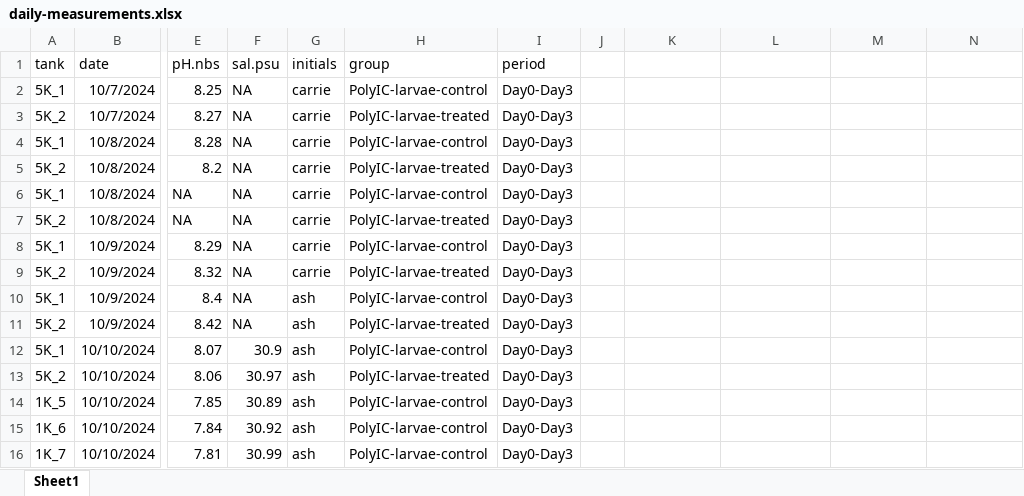
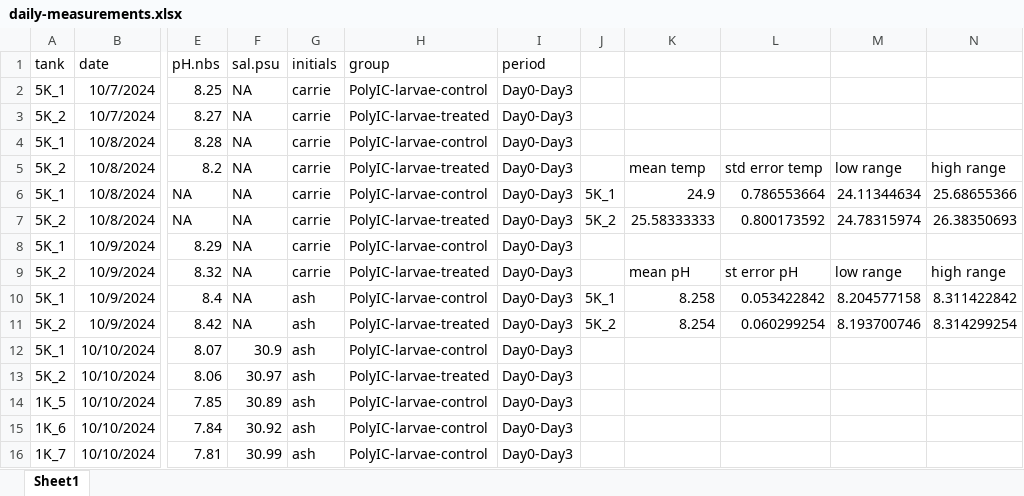
Before and after one commit to RobertsLab/polyIC-larvae, an Excel workbook: data/environmental/daily-measurements.xlsx, sheet Sheet1, drawn as a sheet; only a part is shown, gaps mark what is left out; values as stored, in another font and other column widths than the file's, no borders; the diff names each change by its address in the sheet, - before the commit and + after, or states it on an @@ line.

Commit message:
added temp calculations

```diff
--- a/data/environmental/daily-measurements.xlsx (sheet Sheet1)
+++ b/data/environmental/daily-measurements.xlsx (sheet Sheet1)
-K5: (empty)
+K5: mean temp
-L5: (empty)
+L5: std error temp
-M5: (empty)
+M5: low range
-N5: (empty)
+N5: high range
-J6: (empty)
+J6: 5K_1
-K6: (empty)
+K6: 24.9
-L6: (empty)
+L6: 0.786553664
-M6: (empty)
+M6: 24.11344634
-N6: (empty)
+N6: 25.68655366
-J7: (empty)
+J7: 5K_2
-K7: (empty)
+K7: 25.58333333
-L7: (empty)
+L7: 0.800173592
-M7: (empty)
+M7: 24.78315974
-N7: (empty)
+N7: 26.38350693
-K9: (empty)
+K9: mean pH
-L9: (empty)
+L9: st error pH
-M9: (empty)
+M9: low range
-N9: (empty)
+N9: high range
-J10: (empty)
+J10: 5K_1
-K10: (empty)
+K10: 8.258
-L10: (empty)
+L10: 0.053422842
-M10: (empty)
+M10: 8.204577158
-N10: (empty)
+N10: 8.311422842
-J11: (empty)
+J11: 5K_2
-K11: (empty)
+K11: 8.254
-L11: (empty)
+L11: 0.060299254
-M11: (empty)
+M11: 8.193700746
-N11: (empty)
+N11: 8.314299254
```
